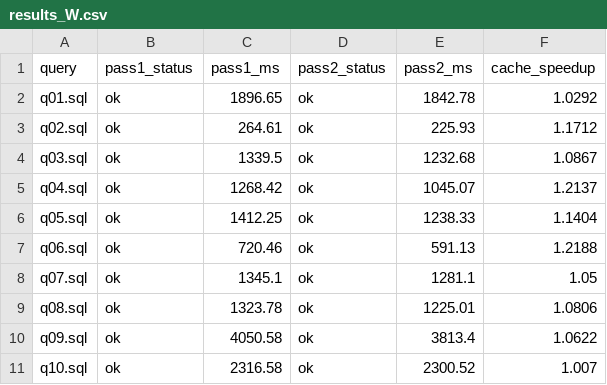
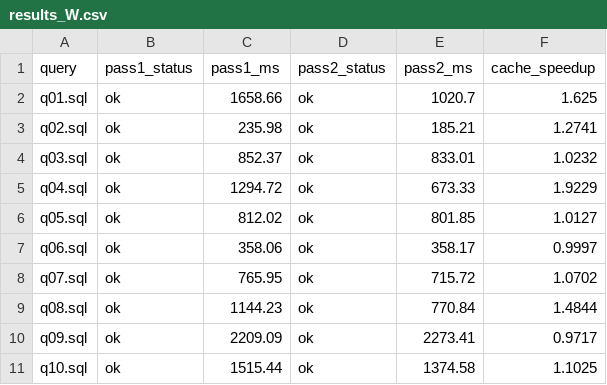
Before and after one commit to Yugverma17/Custom-Benchmark, a CSV file: experiments/cache_speedup_sf10/results_W.csv, drawn as a sheet; only a part is shown; the diff covers the shown part only.

```diff
--- a/experiments/cache_speedup_sf10/results_W.csv
+++ b/experiments/cache_speedup_sf10/results_W.csv
@@ -1,11 +1,11 @@
 query,pass1_status,pass1_ms,pass2_status,pass2_ms,cache_speedup
-q01.sql,ok,1896.65,ok,1842.78,1.0292
-q02.sql,ok,264.61,ok,225.93,1.1712
-q03.sql,ok,1339.5,ok,1232.68,1.0867
-q04.sql,ok,1268.42,ok,1045.07,1.2137
-q05.sql,ok,1412.25,ok,1238.33,1.1404
-q06.sql,ok,720.46,ok,591.13,1.2188
-q07.sql,ok,1345.1,ok,1281.1,1.05
-q08.sql,ok,1323.78,ok,1225.01,1.0806
-q09.sql,ok,4050.58,ok,3813.4,1.0622
-q10.sql,ok,2316.58,ok,2300.52,1.007
+q01.sql,ok,1658.66,ok,1020.7,1.625
+q02.sql,ok,235.98,ok,185.21,1.2741
+q03.sql,ok,852.37,ok,833.01,1.0232
+q04.sql,ok,1294.72,ok,673.33,1.9229
+q05.sql,ok,812.02,ok,801.85,1.0127
+q06.sql,ok,358.06,ok,358.17,0.9997
+q07.sql,ok,765.95,ok,715.72,1.0702
+q08.sql,ok,1144.23,ok,770.84,1.4844
+q09.sql,ok,2209.09,ok,2273.41,0.9717
+q10.sql,ok,1515.44,ok,1374.58,1.1025
```
Also changed, not shown: 36 edited cells elsewhere in this file, experiments/cache_speedup_sf10/results_Wprime.csv, experiments/cache_speedup_sf10/summary.csv, 1 other file.
